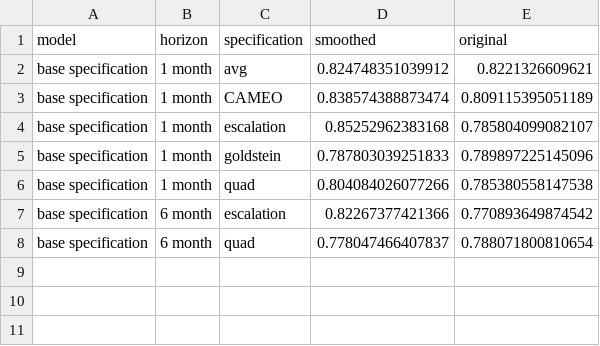
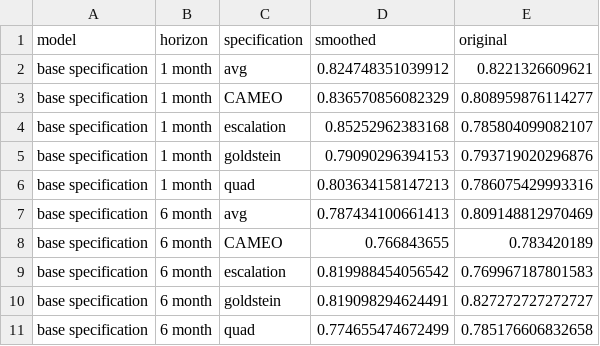
Before and after one commit to andybega/Blair-Sambanis-replication, a CSV file: Replication files/replication-3_BM/tables/table1-redone.csv, drawn as a sheet.

Commit message:
Small changes to issues, remade the table 1 csv to include all of the 6 mon mods, and moved my table 1 replication

```diff
--- a/Replication files/replication-3_BM/tables/table1-redone.csv
+++ b/Replication files/replication-3_BM/tables/table1-redone.csv
@@ -2,7 +2,10 @@ model,horizon,specification,smoothed,original
 base specification,1 month,avg,0.824748351039912,0.8221326609621
-base specification,1 month,CAMEO,0.838574388873474,0.809115395051189
+base specification,1 month,CAMEO,0.836570856082329,0.808959876114277
 base specification,1 month,escalation,0.85252962383168,0.785804099082107
-base specification,1 month,goldstein,0.787803039251833,0.789897225145096
-base specification,1 month,quad,0.804084026077266,0.785380558147538
-base specification,6 month,escalation,0.82267377421366,0.770893649874542
-base specification,6 month,quad,0.778047466407837,0.788071800810654
+base specification,1 month,goldstein,0.79090296394153,0.793719020296876
+base specification,1 month,quad,0.803634158147213,0.786075429993316
+base specification,6 month,avg,0.787434100661413,0.809148812970469
+base specification,6 month,CAMEO,0.766843655,0.783420189
+base specification,6 month,escalation,0.819988454056542,0.769967187801583
+base specification,6 month,goldstein,0.819098294624491,0.827272727272727
+base specification,6 month,quad,0.774655474672499,0.785176606832658
```
Also changed, not shown: data/table1-redone.csv, 4 other files.
